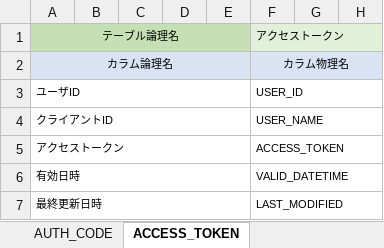
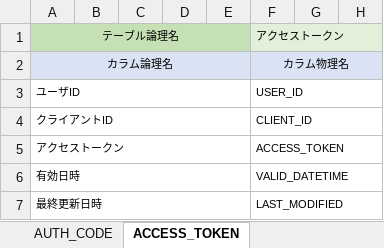
Before and after one commit to vsn23kamei/nanika, an Excel workbook: 01_基本設計/02_テーブル定義書.xlsx, sheet ACCESS_TOKEN, drawn as a sheet; only a part is shown; values as stored, in another font and other column widths than the file's, no borders; the diff names each change by its address in the sheet, - before the commit and + after, or states it on an @@ line.

```diff
--- a/01_基本設計/02_テーブル定義書.xlsx (sheet ACCESS_TOKEN)
+++ b/01_基本設計/02_テーブル定義書.xlsx (sheet ACCESS_TOKEN)
-F4 (カラム物理名): USER_NAME
+F4 (カラム物理名): CLIENT_ID
```
Also changed, not shown: sheet CLIENT_DETAIL, 5 other files.
